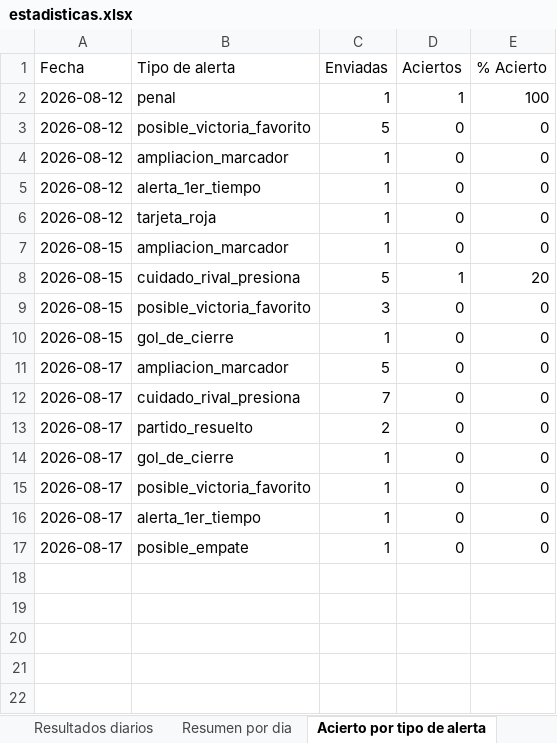
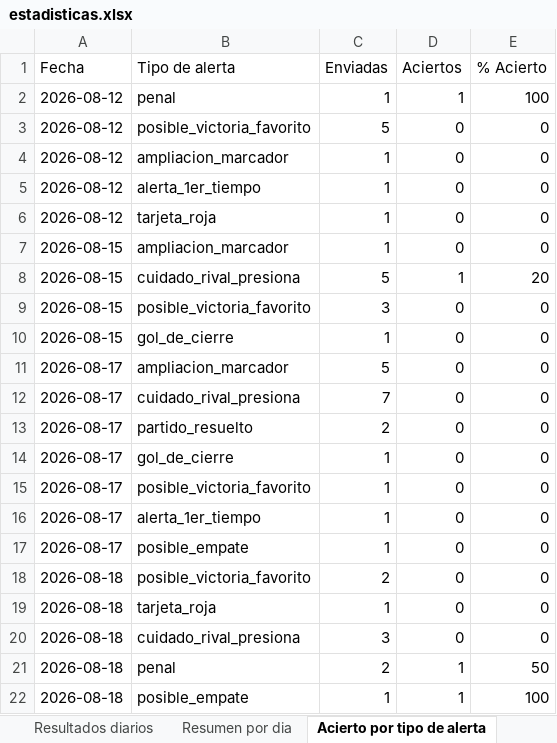
Before and after one commit to erikolivo/alertas-apuestas-espn, an Excel workbook: data/estadisticas.xlsx, sheet Acierto por tipo de alerta, drawn as a sheet; values as stored, in another font and other column widths than the file's, no borders; the diff names each change by its address in the sheet, - before the commit and + after, or states it on an @@ line.

```diff
--- a/data/estadisticas.xlsx (sheet Acierto por tipo de alerta)
+++ b/data/estadisticas.xlsx (sheet Acierto por tipo de alerta)
+row 18: 2026-08-18 | posible_victoria_favorito | 2 | 0 | 0
+row 19: 2026-08-18 | tarjeta_roja | 1 | 0 | 0
+row 20: 2026-08-18 | cuidado_rival_presiona | 3 | 0 | 0
+row 21: 2026-08-18 | penal | 2 | 1 | 50
+row 22: 2026-08-18 | posible_empate | 1 | 1 | 100
```
Also changed, not shown: sheet Resultados diarios, sheet Resumen por dia, 4 other files.
